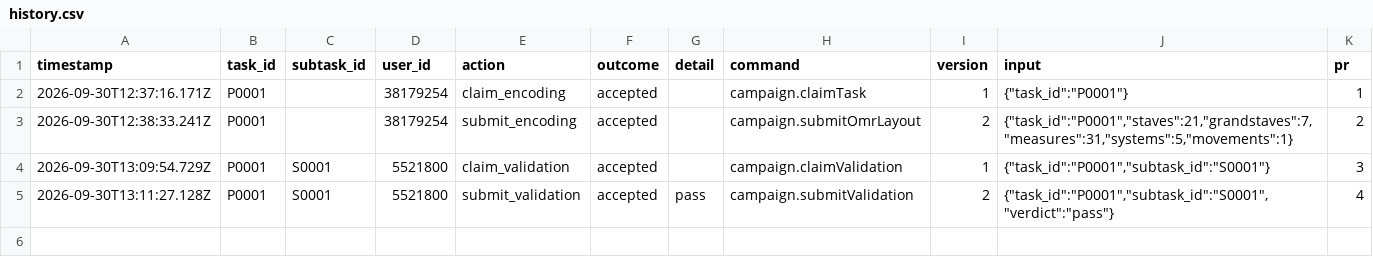
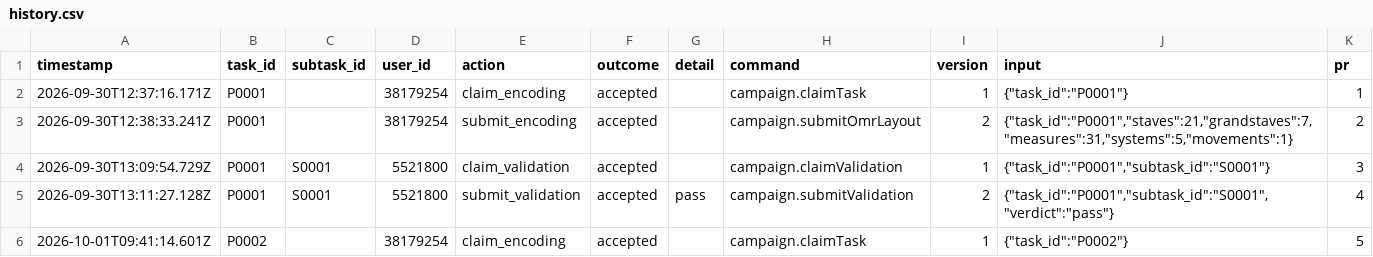
Before and after one commit to musicog/liszt-blume-und-duft, a CSV file: tracking/history.csv, drawn as a sheet.

```diff
--- a/tracking/history.csv
+++ b/tracking/history.csv
@@ -5 +5,2 @@ timestamp,task_id,subtask_id,user_id,action,outcome,detail,command,version,input
 2026-09-30T13:11:27.128Z,P0001,S0001,5521800,submit_validation,accepted,pass,campaign.submitValidation,2,"{""task_id"":""P0001"",""subtask_id"":""S0001"",""verdict"":""pass""}",4
+2026-10-01T09:41:14.601Z,P0002,,38179254,claim_encoding,accepted,,campaign.claimTask,1,"{""task_id"":""P0002""}",5
```
Also changed, not shown: 1 other file.
